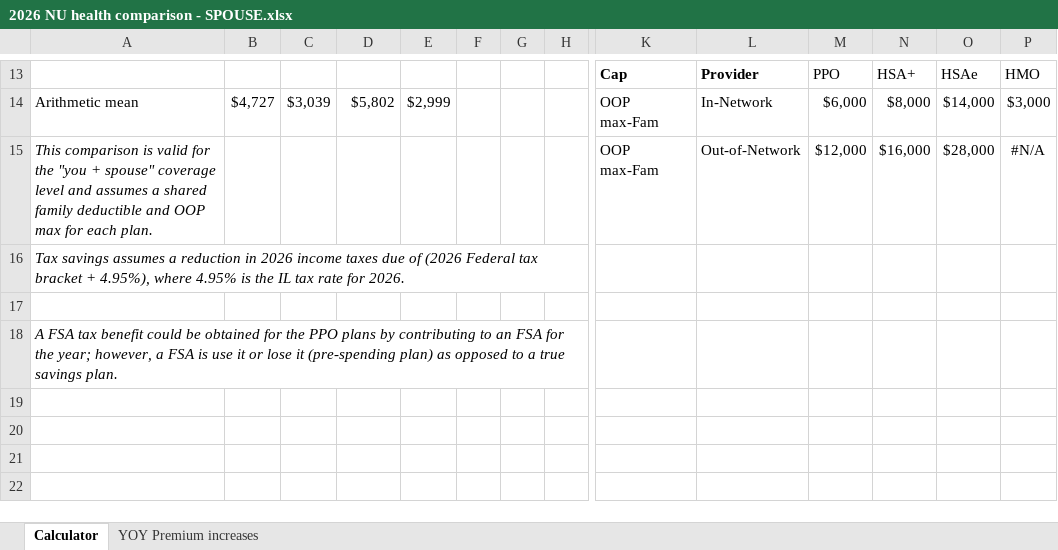
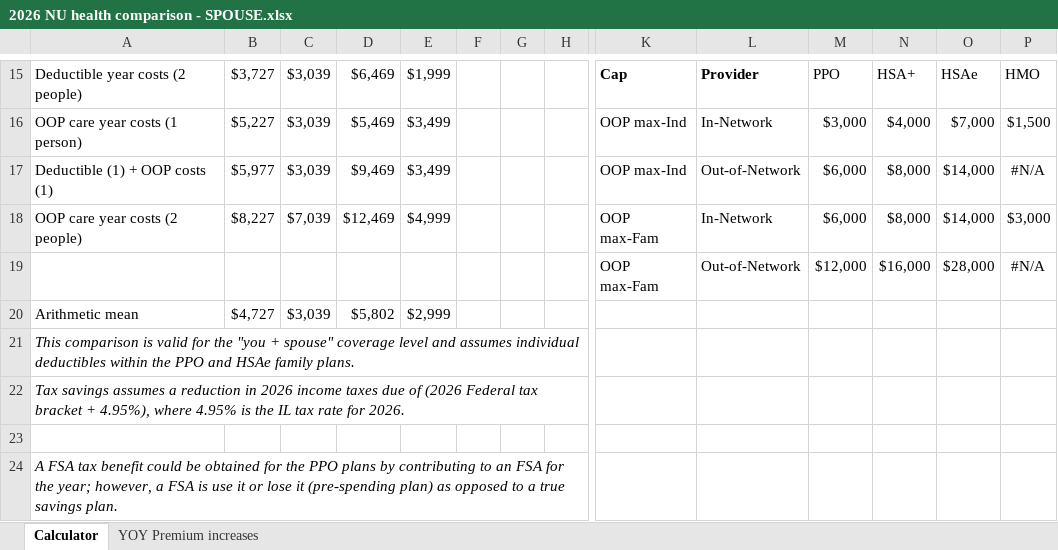
Before and after one commit to phively/nu-health-plan-comparison, an Excel workbook: 2026 NU health comparison - SPOUSE.xlsx, sheet Calculator, drawn as a sheet; only a part is shown, gaps mark what is left out; values as stored, in another font and other column widths than the file's, no borders; charts and pictures and conditional formats and table styles not drawn; addresses are those after the commit; rows hold the shown columns only; the diff covers the shown part only; the diff names each change by its address in the sheet, - before the commit and + after, or states it on an @@ line.

Commit message:
Deductible updates - Updated deductible logic for spouse and family plans - Additional health care expense scenarios added to address new deductible conditions - Deductible data taken from medical-plans-at-a-glance-2026.pdf

```diff
--- a/2026 NU health comparison - SPOUSE.xlsx (sheet Calculator)
+++ b/2026 NU health comparison - SPOUSE.xlsx (sheet Calculator)
-A15: (empty)
+A15: Deductible year costs (2 people)
-B15: (empty)
+B15: $3,727
-C15: (empty)
+C15: $3,039
-D15: (empty)
+D15: $6,469
-E15: (empty)
+E15: $1,999
+row 16: OOP care year costs (1 person) | $5,227 | $3,039 | $5,469 | $3,499 |  |  |  | OOP max-Ind | In-Network | $3,000 | $4,000 | $7,000 | $1,500
+row 17: Deductible (1) + OOP costs (1) | $5,977 | $3,039 | $9,469 | $3,499 |  |  |  | OOP max-Ind | Out-of-Network | $6,000 | $8,000 | $14,000 | #N/A
-A18: Arithmetic mean
+A18: OOP care year costs (2 people)
-B18: $4,727
+B18: $8,227
-C18: $3,039
+C18: $7,039
-D18: $5,802
+D18: $12,469
-E18: $2,999
+E18: $4,999
-A19: This comparison is valid for the "you + spouse" coverage level and assumes a shared family deductible and OOP max for each plan.
+A19: (empty)
+row 20: Arithmetic mean | $4,727 | $3,039 | $5,802 | $2,999
+row 21: This comparison is valid for the "you + spouse" coverage level and assumes individual deductibles within the PPO and HSAe family plans.
```
Also changed, not shown: 6 added rows, 4 removed rows, 42 edited cells and cell formats elsewhere in this sheet, formulas that keep their value, charts or pictures, 2026 NU health comparison - FAMILY.xlsx, 2026 NU health comparison - INDIVIDUAL.xlsx, 1 other file.
